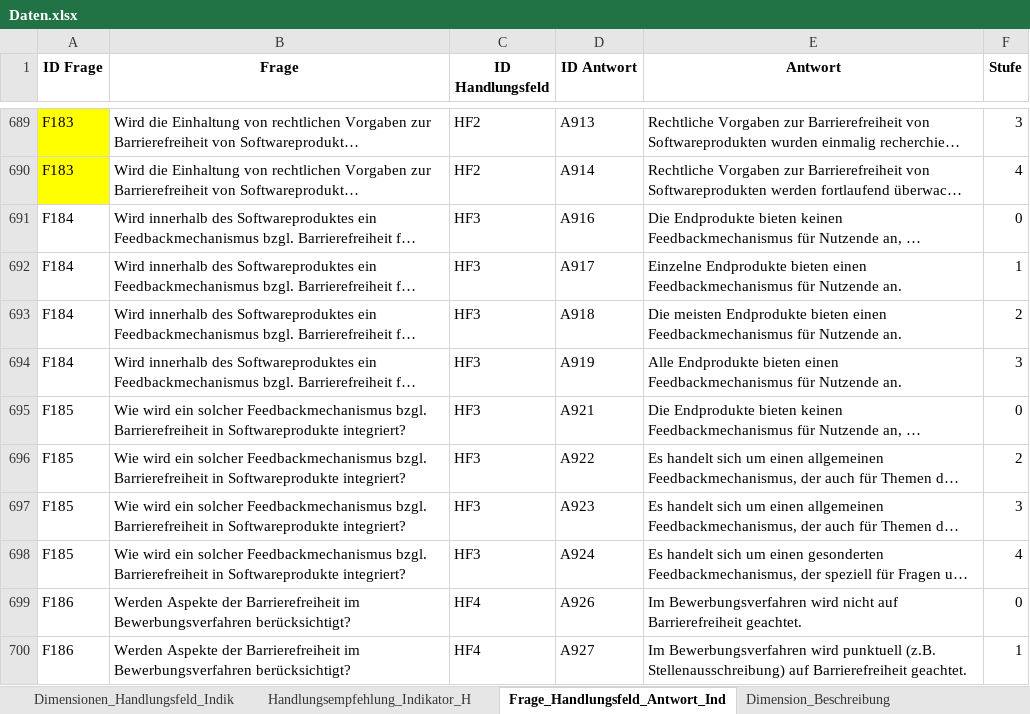
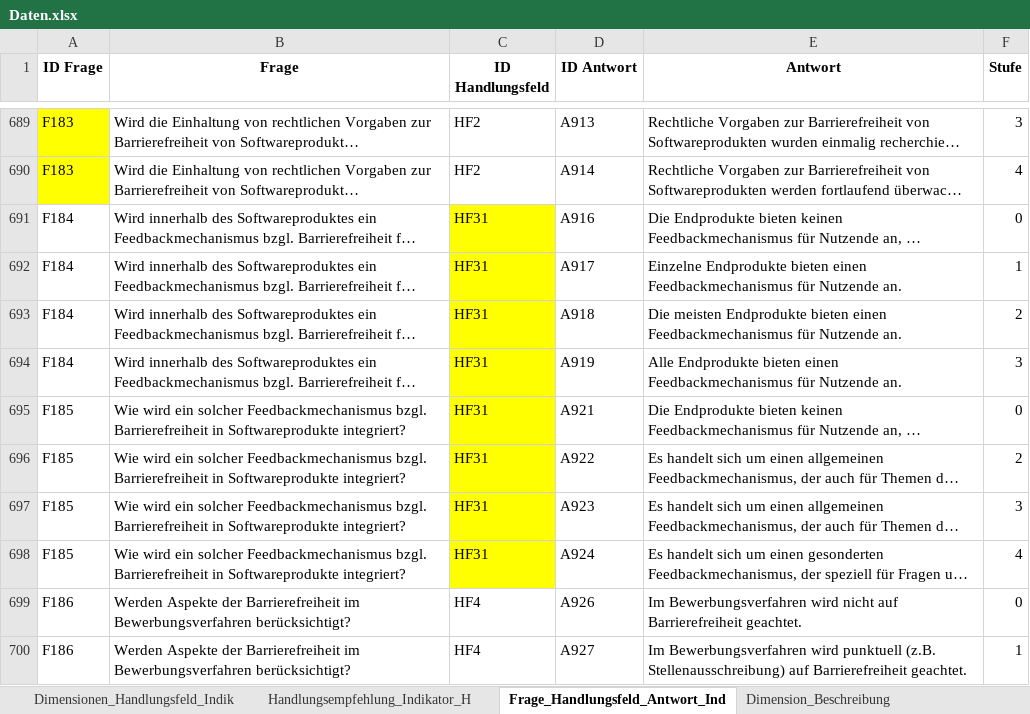
Before and after one commit to zimmermanng/RGM-Webservice-public, an Excel workbook: frontend/Backend/excel/Daten.xlsx, sheet Frage_Handlungsfeld_Antwort_Ind, drawn as a sheet; only a part is shown, gaps mark what is left out; long unchanged cells end in …; values as stored, in another font and other column widths than the file's, no borders; the diff names each change by its address in the sheet, - before the commit and + after, or states it on an @@ line.

Commit message:
korrigiertes excel

```diff
--- a/frontend/Backend/excel/Daten.xlsx (sheet Frage_Handlungsfeld_Antwort_Ind)
+++ b/frontend/Backend/excel/Daten.xlsx (sheet Frage_Handlungsfeld_Antwort_Ind)
-C691:C698 (ID Handlungsfeld): HF3
+C691:C698 (ID Handlungsfeld): HF31
-C691:C698 fill: none
+C691:C698 fill: #FFFF00
```
Also changed, not shown: 3 other files.
